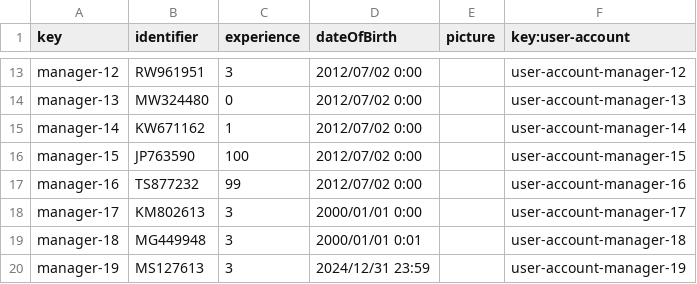
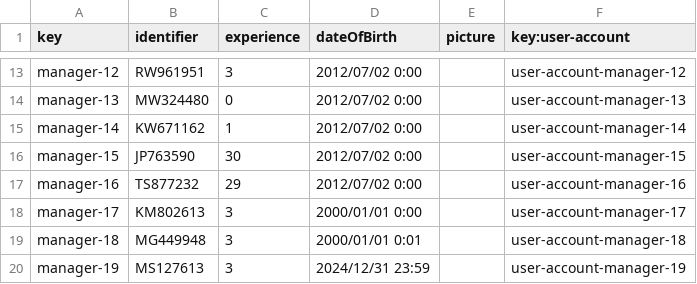
Before and after one commit to ManunGar/Acme-ANS-D02, a CSV file: src/main/resources/WEB-INF/data/sample/airlineManager.csv, drawn as a sheet; only a part is shown, gaps mark what is left out; the diff names each change by its address in the sheet, - before the commit and + after, or states it on an @@ line.

```diff
--- a/src/main/resources/WEB-INF/data/sample/airlineManager.csv
+++ b/src/main/resources/WEB-INF/data/sample/airlineManager.csv
-C16 (experience): 100
+C16 (experience): 30
-C17 (experience): 99
+C17 (experience): 29
```
Also changed, not shown: src/main/resources/WEB-INF/data/sample/aircraft.csv, src/main/resources/WEB-INF/data/sample/flightAssignment.csv, 5 other files.
